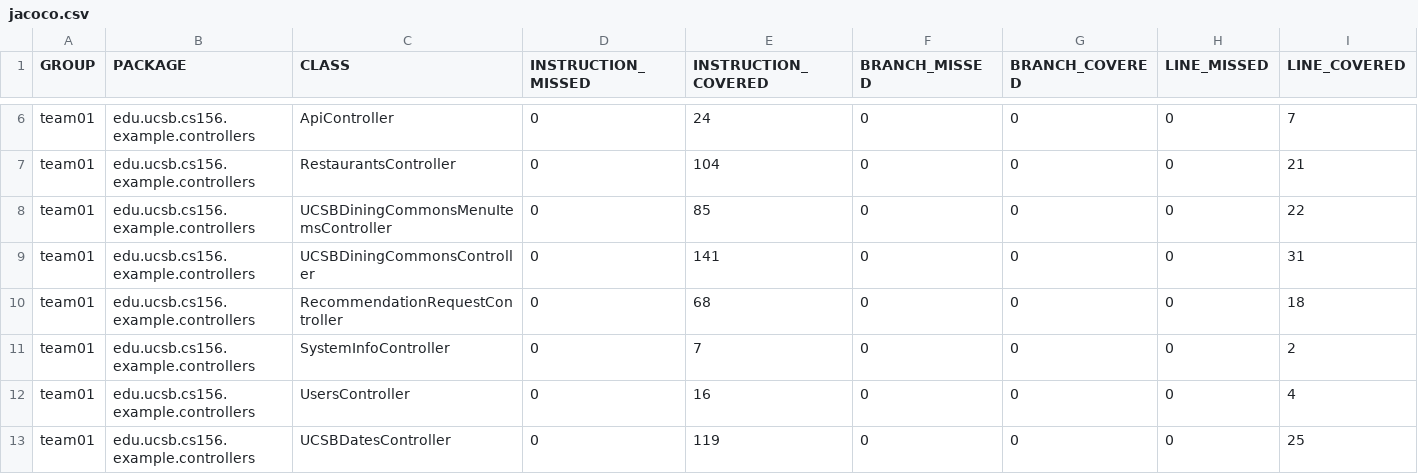
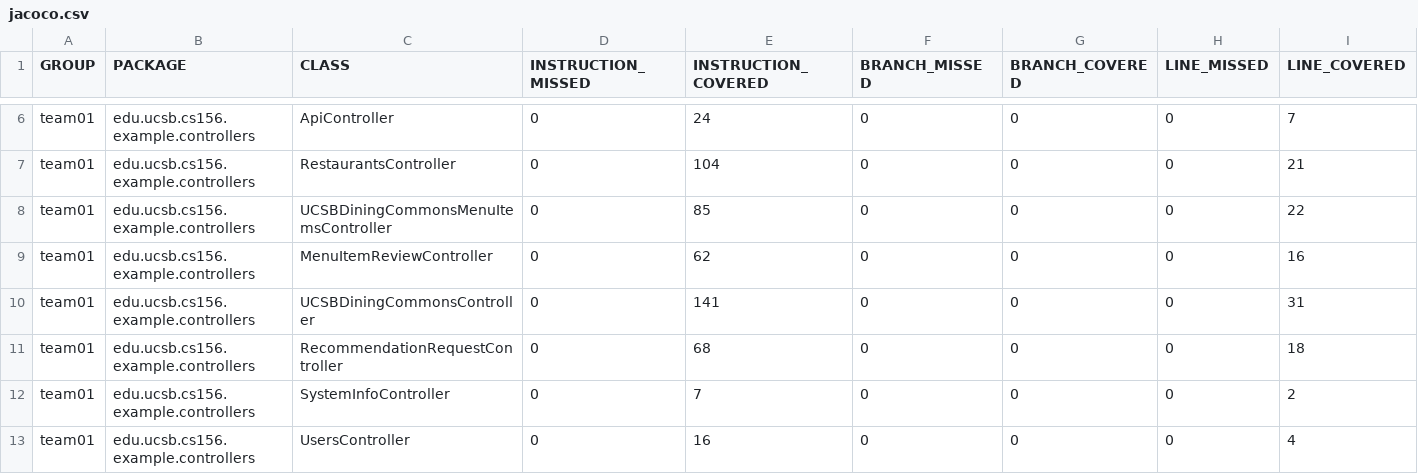
Before and after one commit to ucsb-cs156-f24/team01-f24-11, a CSV file: jacoco/jacoco.csv, drawn as a sheet; only a part is shown, gaps mark what is left out; the shorter side is filled out with more unchanged rows; rows hold the shown columns only; the diff names each change by its address in the sheet, - before the commit and + after, or states it on an @@ line.

Commit message:
Deploying to gh-pages from @ ucsb-cs156-f24/team01-f24-11@bfca5ec84b9de44f261e6bba8e72b7b56038c9fb 🚀

```diff
--- a/jacoco/jacoco.csv
+++ b/jacoco/jacoco.csv
+row 9: team01 | edu.ucsb.cs156.example.controllers | MenuItemReviewController | 0 | 62 | 0 | 0 | 0 | 16
```
Also changed, not shown: 7 other files.
